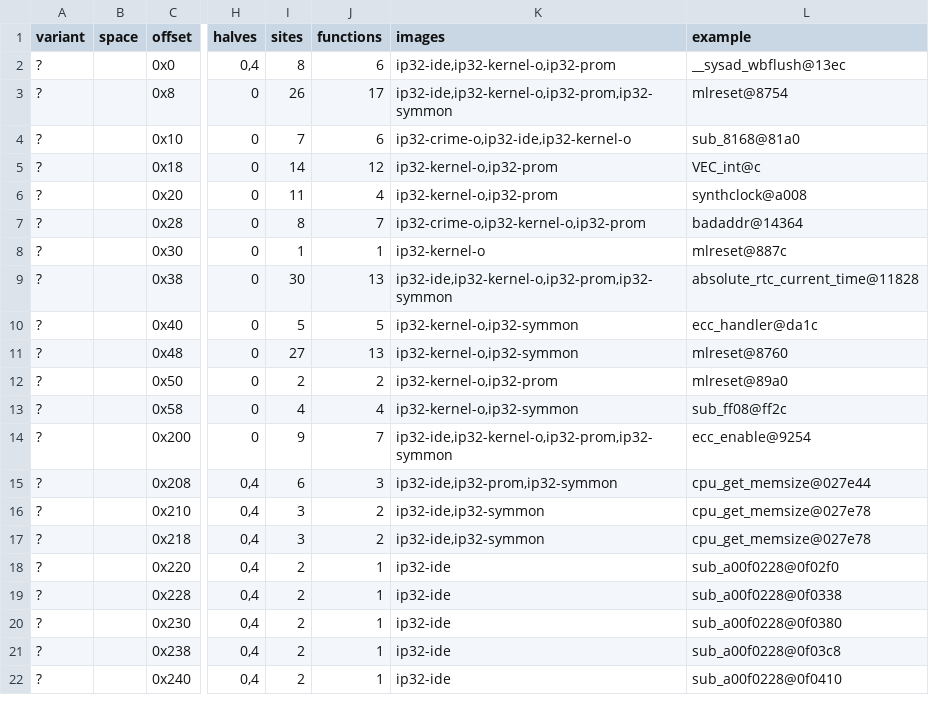
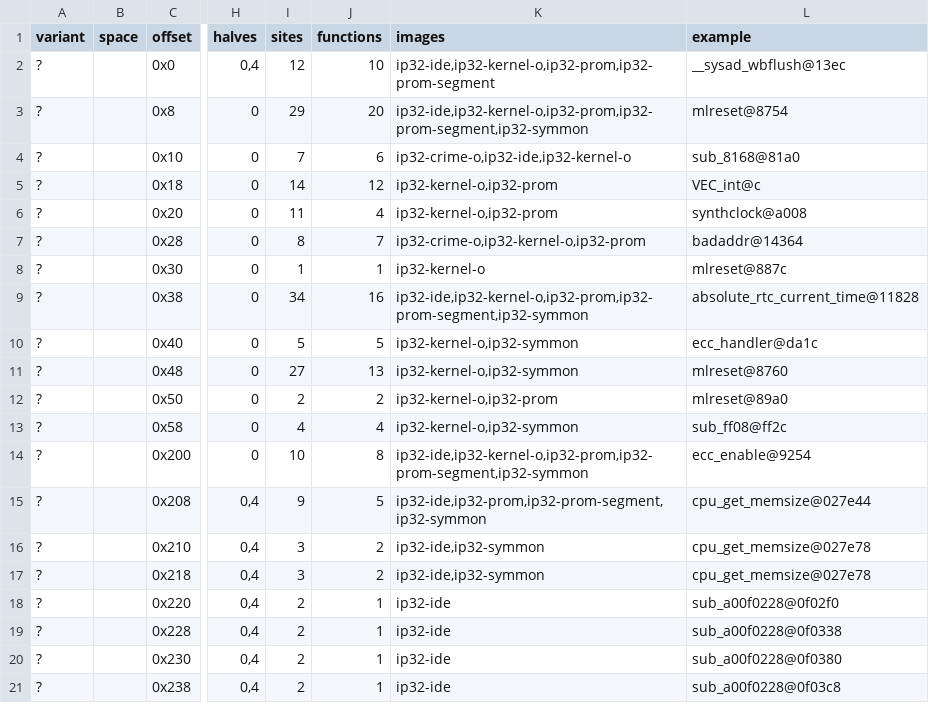
Before and after one commit to jamesbraid/chips, a TSV file: devices/crime/census/census.tsv, drawn as a sheet; only a part is shown, gaps mark what is left out; the shorter side is filled out with more unchanged rows; the diff names each change by its address in the sheet, - before the commit and + after, or states it on an @@ line.

Commit message:
crime: census the IP32 PROM firmware segment
The PROM's firmware segment is plain code loaded at 0x81000000 (file
offset 0x9348, 298608 bytes). The CRIME census read only the whole file
at 0xbfc00000, so no scan saw the segment's CRIME and MACE window
loads. Add it as its own raw image entry, using the offset and length
support from retools fcb9a77. The whole-file entry stays.

The segment disassembles to 74,390 lines with 20 CRIME-base and 74
MACE-base lui sites, the counts from the earlier hand count. The scan
reaches CRIME offsets 0x0, 0x4, 0x8, 0x38, 0x200 and 0x208 from it
(15 sites). It does not follow the indexed bank walk, so 0x210 to 0x240
stay with the hand search. Offsets 0x248, 0x4048 and 0x58 are not
reached from the segment, and 0x270 only by the whole-file entry and
the monitor.

Census sites go from 215 to 230 over the same 26 register rows. The
MACE census has no segment entry yet.

```diff
--- a/devices/crime/census/census.tsv
+++ b/devices/crime/census/census.tsv
-I2 (sites): 8
+I2 (sites): 12
-J2 (functions): 6
+J2 (functions): 10
-K2 (images): ip32-ide,ip32-kernel-o,ip32-prom
+K2 (images): ip32-ide,ip32-kernel-o,ip32-prom,ip32-prom-segment
-I3 (sites): 26
+I3 (sites): 29
-J3 (functions): 17
+J3 (functions): 20
-K3 (images): ip32-ide,ip32-kernel-o,ip32-prom,ip32-symmon
+K3 (images): ip32-ide,ip32-kernel-o,ip32-prom,ip32-prom-segment,ip32-symmon
-I9 (sites): 30
+I9 (sites): 34
-J9 (functions): 13
+J9 (functions): 16
-K9 (images): ip32-ide,ip32-kernel-o,ip32-prom,ip32-symmon
+K9 (images): ip32-ide,ip32-kernel-o,ip32-prom,ip32-prom-segment,ip32-symmon
-I14 (sites): 9
+I14 (sites): 10
-J14 (functions): 7
+J14 (functions): 8
-K14 (images): ip32-ide,ip32-kernel-o,ip32-prom,ip32-symmon
+K14 (images): ip32-ide,ip32-kernel-o,ip32-prom,ip32-prom-segment,ip32-symmon
-I15 (sites): 6
+I15 (sites): 9
-J15 (functions): 3
+J15 (functions): 5
-K15 (images): ip32-ide,ip32-prom,ip32-symmon
+K15 (images): ip32-ide,ip32-prom,ip32-prom-segment,ip32-symmon
```
Also changed, not shown: devices/crime/census/census-sites.tsv, devices/crime/census/context.tsv, 7 other files.
